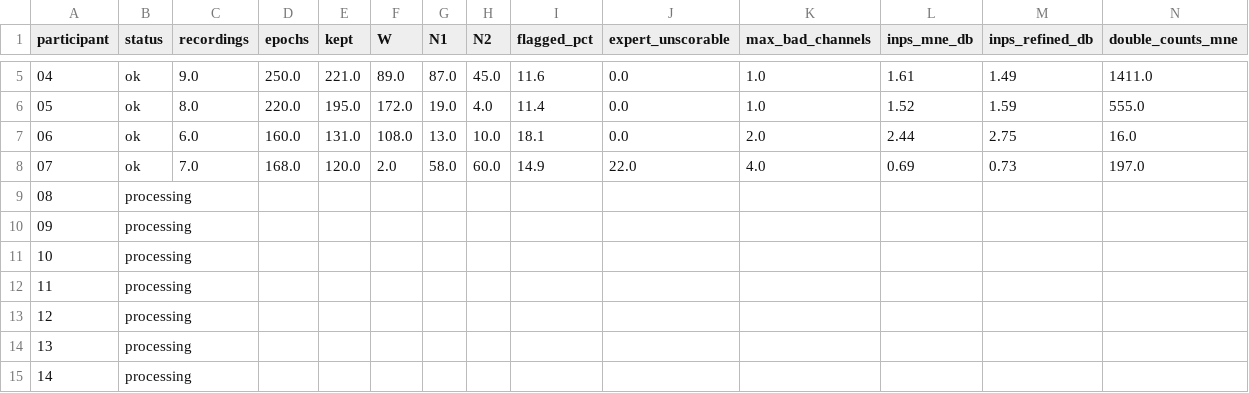
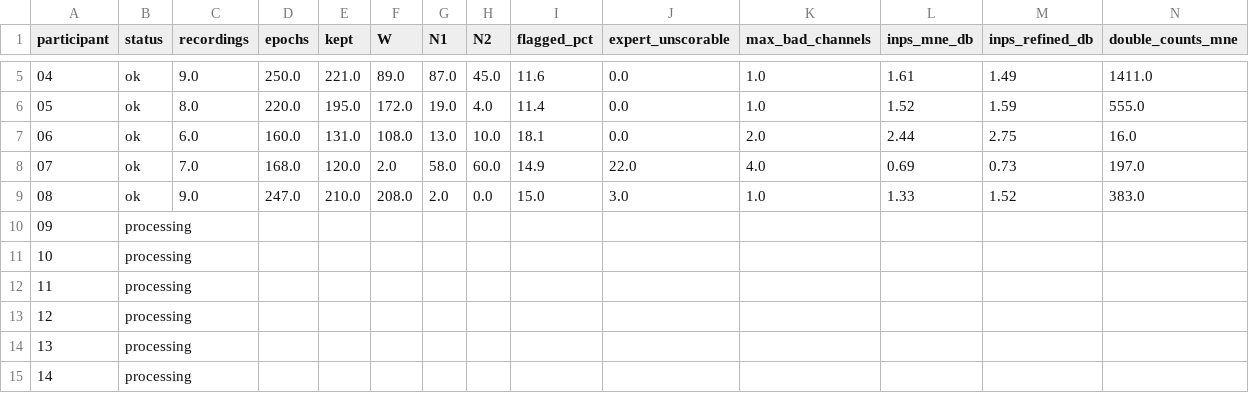
Before and after one commit to besrabhagyashree/sleep-eeg-fmri, a CSV file: studies/01-preprocessing-ablation/results/participants_table.csv, drawn as a sheet; only a part is shown, gaps mark what is left out; the diff covers the shown part only; the diff names each change by its address in the sheet, - before the commit and + after, or states it on an @@ line.

Commit message:
Participants table: 8 of 33 built

```diff
--- a/studies/01-preprocessing-ablation/results/participants_table.csv
+++ b/studies/01-preprocessing-ablation/results/participants_table.csv
-B9 (status): processing
+B9 (status): ok
-C9 (recordings): (empty)
+C9 (recordings): 9.0
-D9 (epochs): (empty)
+D9 (epochs): 247.0
-E9 (kept): (empty)
+E9 (kept): 210.0
-F9 (W): (empty)
+F9 (W): 208.0
-G9 (N1): (empty)
+G9 (N1): 2.0
-H9 (N2): (empty)
+H9 (N2): 0.0
-I9 (flagged_pct): (empty)
+I9 (flagged_pct): 15.0
-J9 (expert_unscorable): (empty)
+J9 (expert_unscorable): 3.0
-K9 (max_bad_channels): (empty)
+K9 (max_bad_channels): 1.0
-L9 (inps_mne_db): (empty)
+L9 (inps_mne_db): 1.33
-M9 (inps_refined_db): (empty)
+M9 (inps_refined_db): 1.52
-N9 (double_counts_mne): (empty)
+N9 (double_counts_mne): 383.0
```
Also changed, not shown: 5 edited cells elsewhere in this file, 2 other files.
